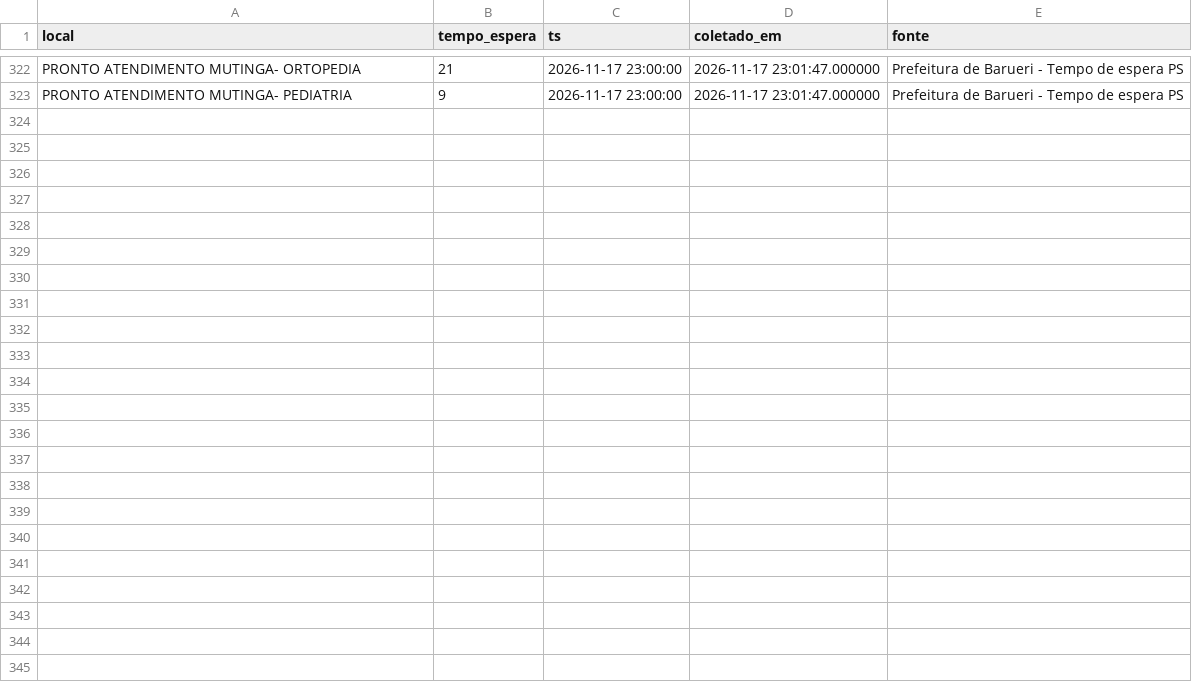
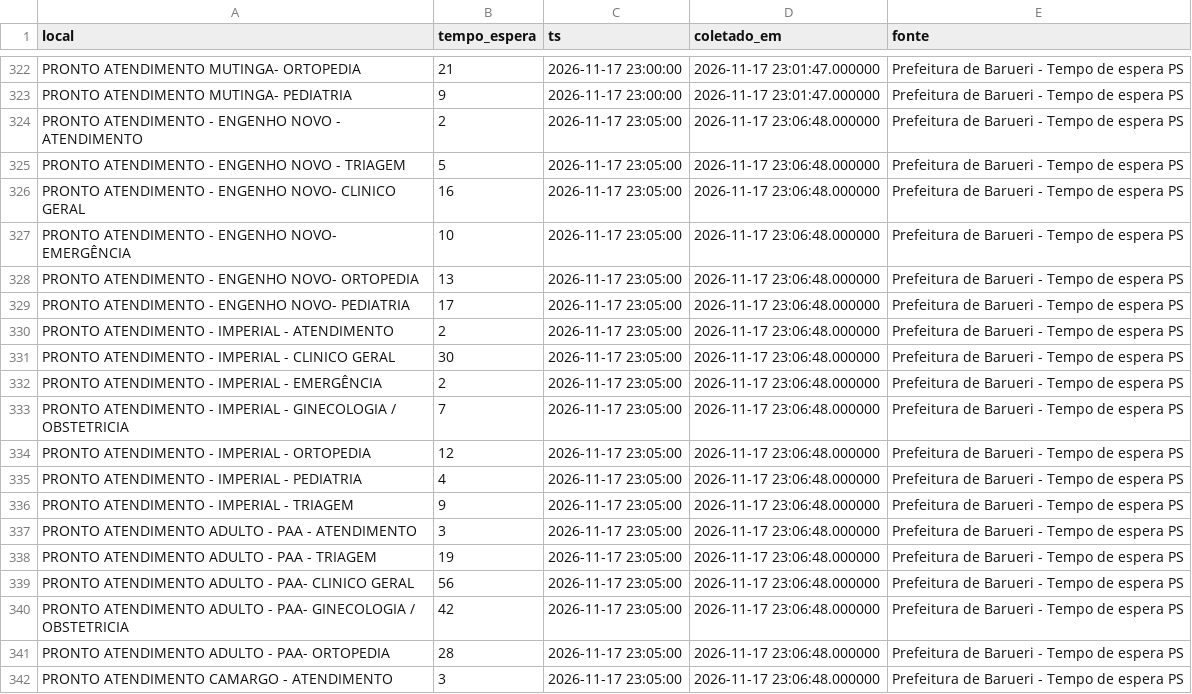
Before and after one commit to DiegoZandonadi/fila-certa, a CSV file: ml/dados/espera_barueri_ao_vivo.csv, drawn as a sheet; only a part is shown, gaps mark what is left out; the diff covers the shown part only; the diff names each change by its address in the sheet, - before the commit and + after, or states it on an @@ line.

```diff
--- a/ml/dados/espera_barueri_ao_vivo.csv
+++ b/ml/dados/espera_barueri_ao_vivo.csv
+row 324: PRONTO ATENDIMENTO - ENGENHO NOVO - ATENDIMENTO | 2 | 2026-11-17 23:05:00 | 2026-11-17 23:06:48.000000 | Prefeitura de Barueri - Tempo de espera PS
+row 325: PRONTO ATENDIMENTO - ENGENHO NOVO - TRIAGEM | 5 | 2026-11-17 23:05:00 | 2026-11-17 23:06:48.000000 | Prefeitura de Barueri - Tempo de espera PS
+row 326: PRONTO ATENDIMENTO - ENGENHO NOVO- CLINICO GERAL | 16 | 2026-11-17 23:05:00 | 2026-11-17 23:06:48.000000 | Prefeitura de Barueri - Tempo de espera PS
+row 327: PRONTO ATENDIMENTO - ENGENHO NOVO- EMERGÊNCIA | 10 | 2026-11-17 23:05:00 | 2026-11-17 23:06:48.000000 | Prefeitura de Barueri - Tempo de espera PS
+row 328: PRONTO ATENDIMENTO - ENGENHO NOVO- ORTOPEDIA | 13 | 2026-11-17 23:05:00 | 2026-11-17 23:06:48.000000 | Prefeitura de Barueri - Tempo de espera PS
+row 329: PRONTO ATENDIMENTO - ENGENHO NOVO- PEDIATRIA | 17 | 2026-11-17 23:05:00 | 2026-11-17 23:06:48.000000 | Prefeitura de Barueri - Tempo de espera PS
+row 330: PRONTO ATENDIMENTO - IMPERIAL - ATENDIMENTO | 2 | 2026-11-17 23:05:00 | 2026-11-17 23:06:48.000000 | Prefeitura de Barueri - Tempo de espera PS
+row 331: PRONTO ATENDIMENTO - IMPERIAL - CLINICO GERAL | 30 | 2026-11-17 23:05:00 | 2026-11-17 23:06:48.000000 | Prefeitura de Barueri - Tempo de espera PS
+row 332: PRONTO ATENDIMENTO - IMPERIAL - EMERGÊNCIA | 2 | 2026-11-17 23:05:00 | 2026-11-17 23:06:48.000000 | Prefeitura de Barueri - Tempo de espera PS
+row 333: PRONTO ATENDIMENTO - IMPERIAL - GINECOLOGIA / OBSTETRICIA | 7 | 2026-11-17 23:05:00 | 2026-11-17 23:06:48.000000 | Prefeitura de Barueri - Tempo de espera PS
+row 334: PRONTO ATENDIMENTO - IMPERIAL - ORTOPEDIA | 12 | 2026-11-17 23:05:00 | 2026-11-17 23:06:48.000000 | Prefeitura de Barueri - Tempo de espera PS
+row 335: PRONTO ATENDIMENTO - IMPERIAL - PEDIATRIA | 4 | 2026-11-17 23:05:00 | 2026-11-17 23:06:48.000000 | Prefeitura de Barueri - Tempo de espera PS
+row 336: PRONTO ATENDIMENTO - IMPERIAL - TRIAGEM | 9 | 2026-11-17 23:05:00 | 2026-11-17 23:06:48.000000 | Prefeitura de Barueri - Tempo de espera PS
+row 337: PRONTO ATENDIMENTO ADULTO - PAA - ATENDIMENTO | 3 | 2026-11-17 23:05:00 | 2026-11-17 23:06:48.000000 | Prefeitura de Barueri - Tempo de espera PS
+row 338: PRONTO ATENDIMENTO ADULTO - PAA - TRIAGEM | 19 | 2026-11-17 23:05:00 | 2026-11-17 23:06:48.000000 | Prefeitura de Barueri - Tempo de espera PS
+row 339: PRONTO ATENDIMENTO ADULTO - PAA- CLINICO GERAL | 56 | 2026-11-17 23:05:00 | 2026-11-17 23:06:48.000000 | Prefeitura de Barueri - Tempo de espera PS
+row 340: PRONTO ATENDIMENTO ADULTO - PAA- GINECOLOGIA / OBSTETRICIA | 42 | 2026-11-17 23:05:00 | 2026-11-17 23:06:48.000000 | Prefeitura de Barueri - Tempo de espera PS
+row 341: PRONTO ATENDIMENTO ADULTO - PAA- ORTOPEDIA | 28 | 2026-11-17 23:05:00 | 2026-11-17 23:06:48.000000 | Prefeitura de Barueri - Tempo de espera PS
+row 342: PRONTO ATENDIMENTO CAMARGO - ATENDIMENTO | 3 | 2026-11-17 23:05:00 | 2026-11-17 23:06:48.000000 | Prefeitura de Barueri - Tempo de espera PS
```
Also changed, not shown: 15 added rows elsewhere in this file, 1 other file.
